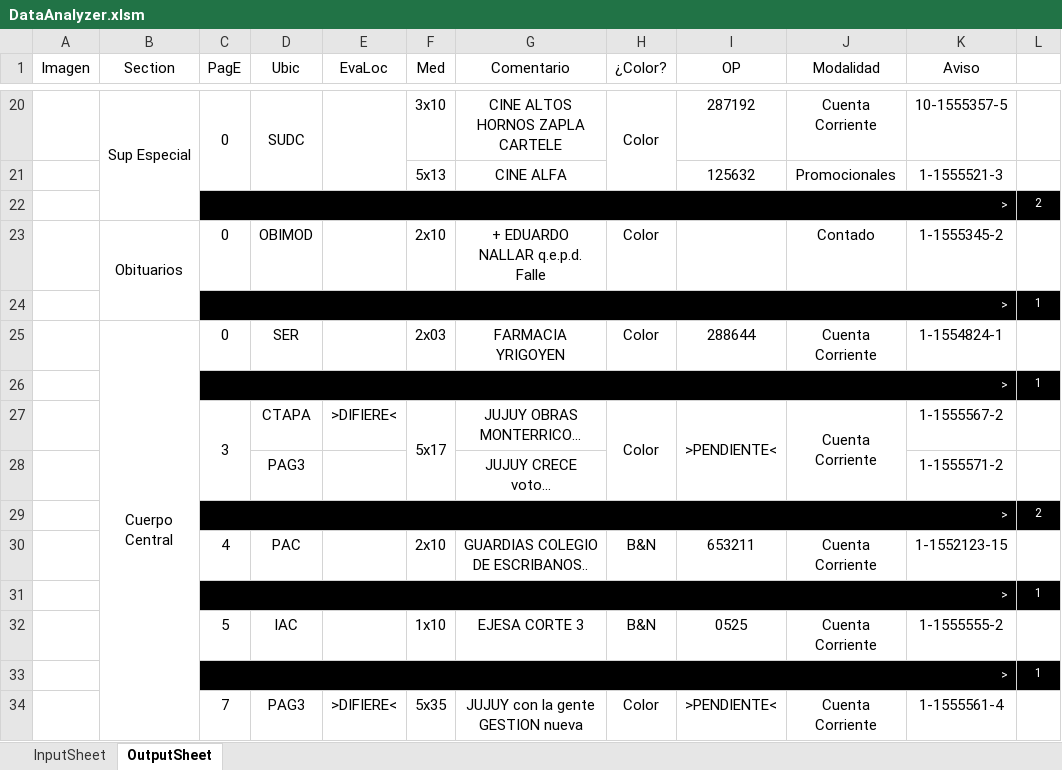
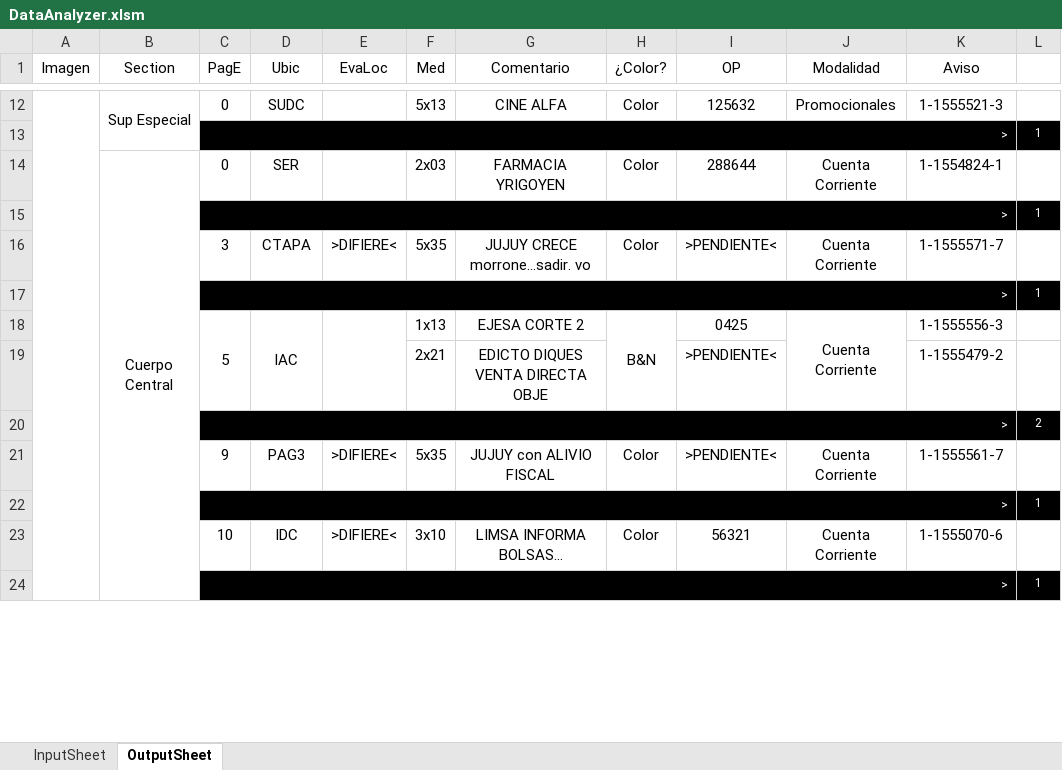
Before and after one commit to zherar7ordoya/xMSO-Excel, an Excel workbook: DataAnalyzer.xlsm, sheet OutputSheet, drawn as a sheet; only a part is shown, gaps mark what is left out; values as stored, in another font and other column widths than the file's, no borders; conditional formats not drawn; removed rows and columns are numbered as before the commit, all else as after; the diff covers the shown part only; the diff names each change by its address in the sheet, - before the commit and + after, or states it on an @@ line.

```diff
--- a/DataAnalyzer.xlsm (sheet OutputSheet)
+++ b/DataAnalyzer.xlsm (sheet OutputSheet)
+A12:A62 merged
-B20:B22 merged
+B12:B13 merged
-C20:C21 merged
-D20:D21 merged
-E20:E21 merged
-F12 (Med): 3x10
+F12 (Med): 5x13
-G12 (Comentario): CINE ALTOS HORNOS ZAPLA CARTELE
+G12 (Comentario): CINE ALFA
-H20:H21 merged
-I12 (OP): 287192
+I12 (OP): 125632
-J12 (Modalidad): Cuenta Corriente
+J12 (Modalidad): Promocionales
-K12 (Aviso): 10-1555357-5
+K12 (Aviso): 1-1555521-3
-row 21:  |  |  |  |  | 5x13 | CINE ALFA |  | 125632 | Promocionales | 1-1555521-3 | 1
@@ row 22 moved to row 27: > @@
-row 23:  | Obituarios | 0 | OBIMOD |  | 2x10 | + EDUARDO NALLAR q.e.p.d. Falle | Color |  | Contado | 1-1555345-2 | 1
-C27:C28 merged
-F16 (Med): 5x17
+F16 (Med): 5x35
-F27:F28 merged
-G16 (Comentario): JUJUY OBRAS MONTERRICO...
+G16 (Comentario): JUJUY CRECE morrone...sadir. vo
-H27:H28 merged
-I27:I28 merged
-J27:J28 merged
-K16 (Aviso): 1-1555567-2
+K16 (Aviso): 1-1555571-7
-row 28:  |  |  | PAG3 |  |  | JUJUY CRECE voto... |  |  |  | 1-1555571-2 | 1
+row 18:  |  | 5 | IAC |  | 1x13 | EJESA CORTE 2 | B&N | 0425 | Cuenta Corriente | 1-1555556-3 | 1
+row 19:  |  |  |  |  | 2x21 | EDICTO DIQUES VENTA DIRECTA OBJE |  | >PENDIENTE< |  | 1-1555479-2 | 1
-row 30:  |  | 4 | PAC |  | 2x10 | GUARDIAS COLEGIO DE ESCRIBANOS.. | B&N | 653211 | Cuenta Corriente | 1-1552123-15 | 1
+row 21:  |  | 9 | PAG3 | >DIFIERE< | 5x35 | JUJUY con ALIVIO FISCAL | Color | >PENDIENTE< | Cuenta Corriente | 1-1555561-7 | 1
-row 32:  |  | 5 | IAC |  | 1x10 | EJESA CORTE 3 | B&N | 0525 | Cuenta Corriente | 1-1555555-2 | 1
+row 23:  |  | 10 | IDC | >DIFIERE< | 3x10 | LIMSA INFORMA BOLSAS... | Color | 56321 | Cuenta Corriente | 1-1555070-6 | 1
-row 34:  |  | 7 | PAG3 | >DIFIERE< | 5x35 | JUJUY con la gente GESTION nueva | Color | >PENDIENTE< | Cuenta Corriente | 1-1555561-4 | 1
```
Also changed, not shown: 18 added rows, 26 removed rows, 3 moved rows, 14 edited cells and merged cells elsewhere in this sheet, hidden cells.
